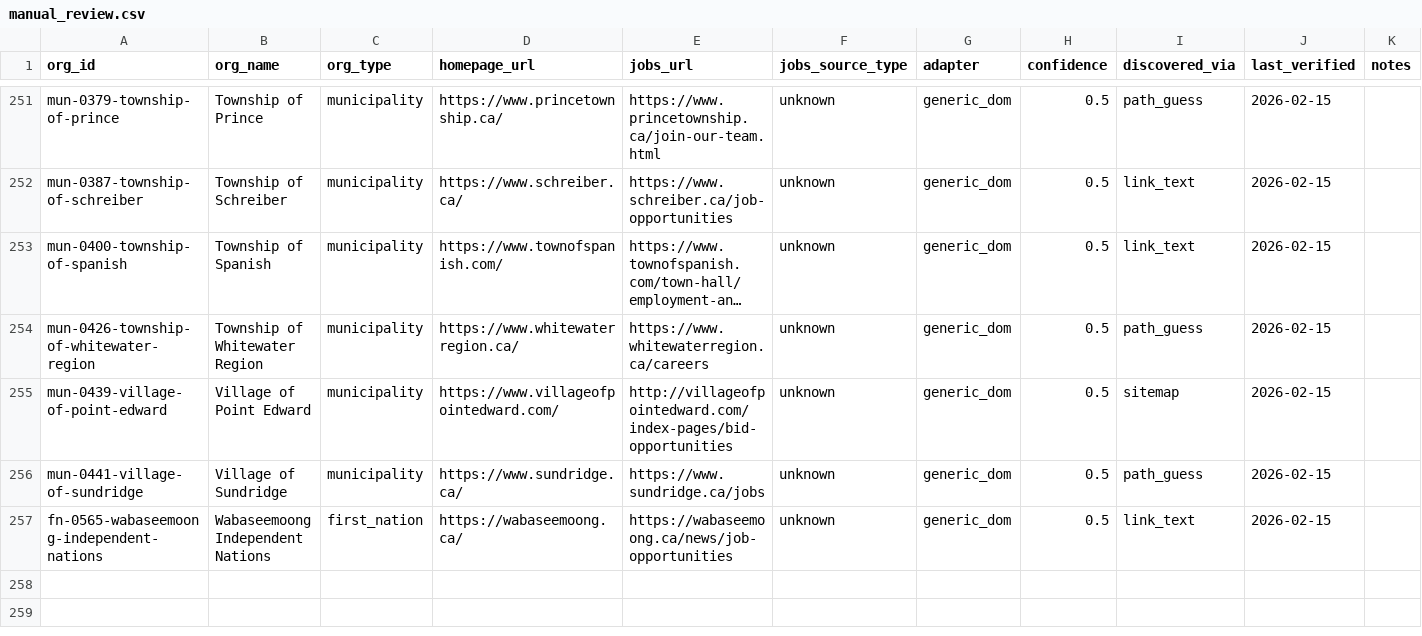
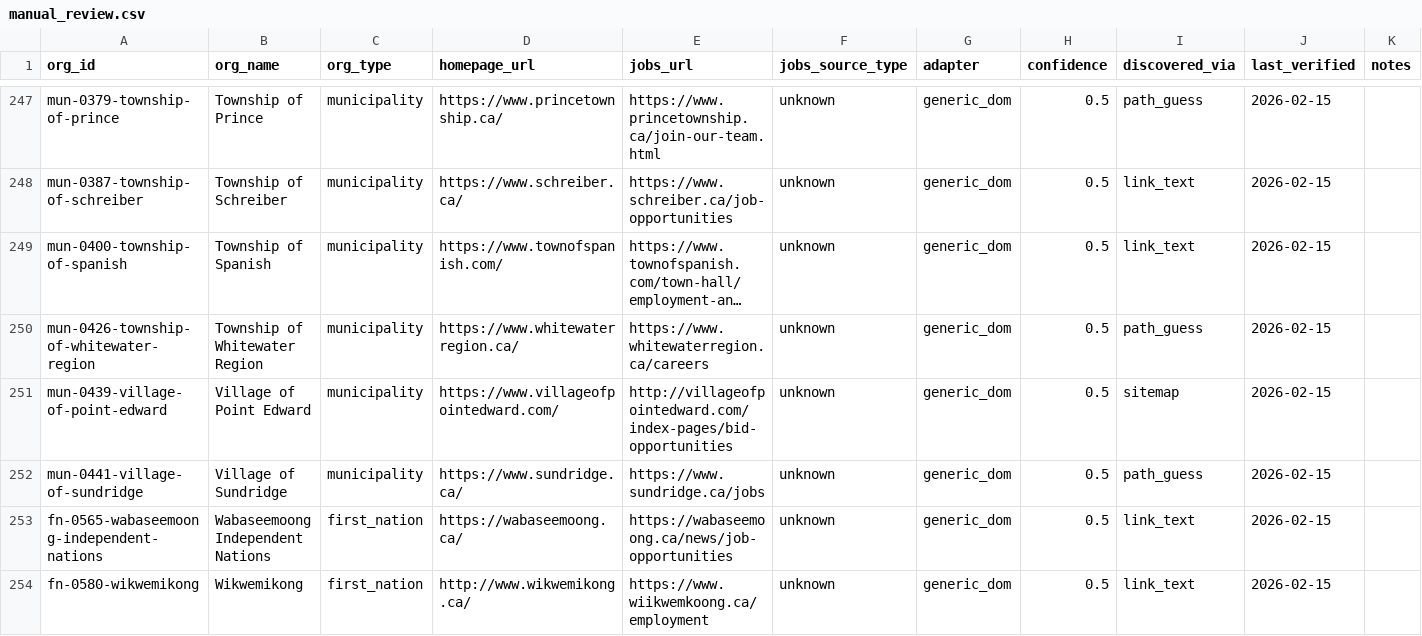
Before and after one commit to radiobyline/Job-Board-Scraper, a CSV file: data/manual_review.csv, drawn as a sheet; only a part is shown, gaps mark what is left out; long unchanged cells end in …; the diff covers the shown part only; the diff names each change by its address in the sheet, - before the commit and + after, or states it on an @@ line.

```diff
--- a/data/manual_review.csv
+++ b/data/manual_review.csv
+row 254: fn-0580-wikwemikong | Wikwemikong | first_nation | http://www.wikwemikong.ca/ | https://www.wiikwemkoong.ca/employment | unknown | generic_dom | 0.5 | link_text | 2026-02-15
```
Also changed, not shown: 2 added rows and 6 removed rows elsewhere in this file, data/orgs.csv, 7 other files.
